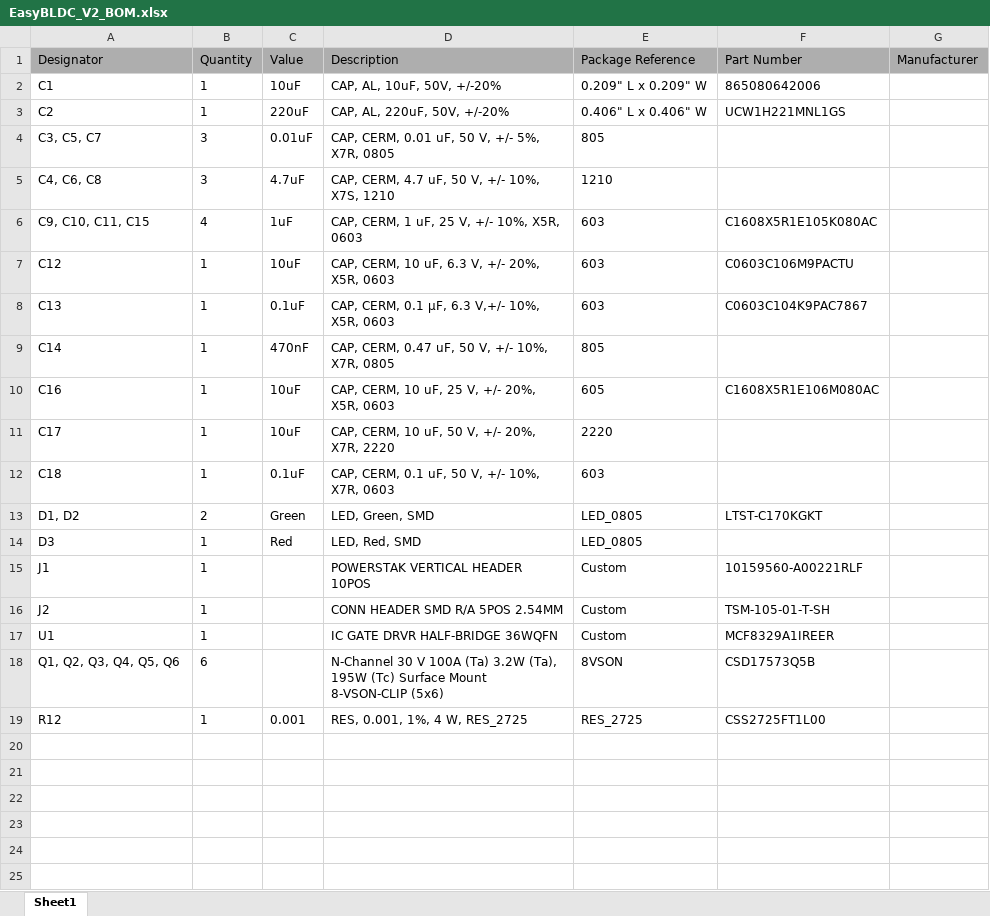
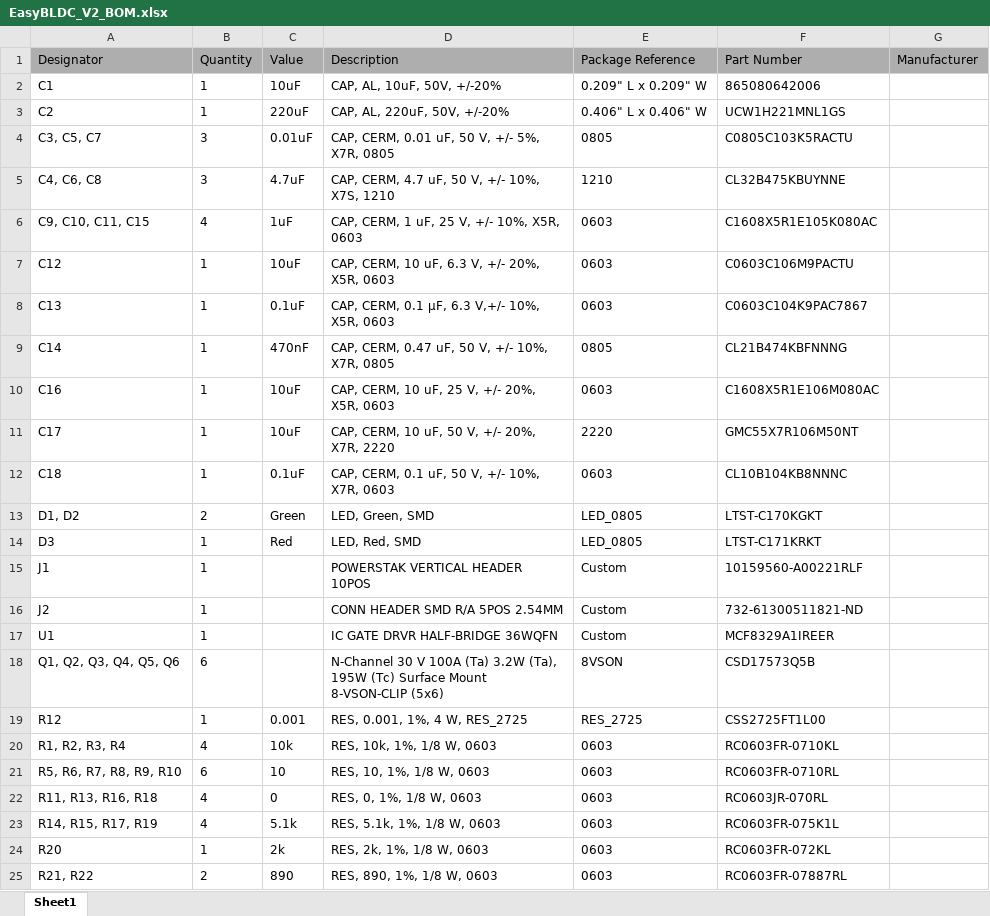
Before and after one commit to buckles3636/EasyBLDC, an Excel workbook: PCB/EasyBLDCV2_MCF8329/EasyBLDC_V2_BOM.xlsx, sheet Sheet1, drawn as a sheet; values as stored, in another font and other column widths than the file's, no borders; the diff names each change by its address in the sheet, - before the commit and + after, or states it on an @@ line.

```diff
--- a/PCB/EasyBLDCV2_MCF8329/EasyBLDC_V2_BOM.xlsx (sheet Sheet1)
+++ b/PCB/EasyBLDCV2_MCF8329/EasyBLDC_V2_BOM.xlsx (sheet Sheet1)
-E4 (Package Reference): 805
+E4 (Package Reference): 0805
-F4 (Part Number): (empty)
+F4 (Part Number): C0805C103K5RACTU
-F5 (Part Number): (empty)
+F5 (Part Number): CL32B475KBUYNNE
-E6:E8 (Package Reference): 603
+E6:E8 (Package Reference): 0603
-E9 (Package Reference): 805
+E9 (Package Reference): 0805
-F9 (Part Number): (empty)
+F9 (Part Number): CL21B474KBFNNNG
-E10 (Package Reference): 605
+E10 (Package Reference): 0603
-F11 (Part Number): (empty)
+F11 (Part Number): GMC55X7R106M50NT
-E12 (Package Reference): 603
+E12 (Package Reference): 0603
-F12 (Part Number): (empty)
+F12 (Part Number): CL10B104KB8NNNC
-F14 (Part Number): (empty)
+F14 (Part Number): LTST-C171KRKT
-F16 (Part Number): TSM-105-01-T-SH
+F16 (Part Number): 732-61300511821-ND
+row 20: R1, R2, R3, R4 | 4 | 10k | RES, 10k, 1%, 1/8 W, 0603 | 0603 | RC0603FR-0710KL
+row 21: R5, R6, R7, R8, R9, R10 | 6 | 10 | RES, 10, 1%, 1/8 W, 0603 | 0603 | RC0603FR-0710RL
+row 22: R11, R13, R16, R18 | 4 | 0 | RES, 0, 1%, 1/8 W, 0603 | 0603 | RC0603JR-070RL
+row 23: R14, R15, R17, R19 | 4 | 5.1k | RES, 5.1k, 1%, 1/8 W, 0603 | 0603 | RC0603FR-075K1L
+row 24: R20 | 1 | 2k | RES, 2k, 1%, 1/8 W, 0603 | 0603 | RC0603FR-072KL
+row 25: R21, R22 | 2 | 890 | RES, 890, 1%, 1/8 W, 0603 | 0603 | RC0603FR-07887RL
```
Also changed, not shown: 3 other files.
